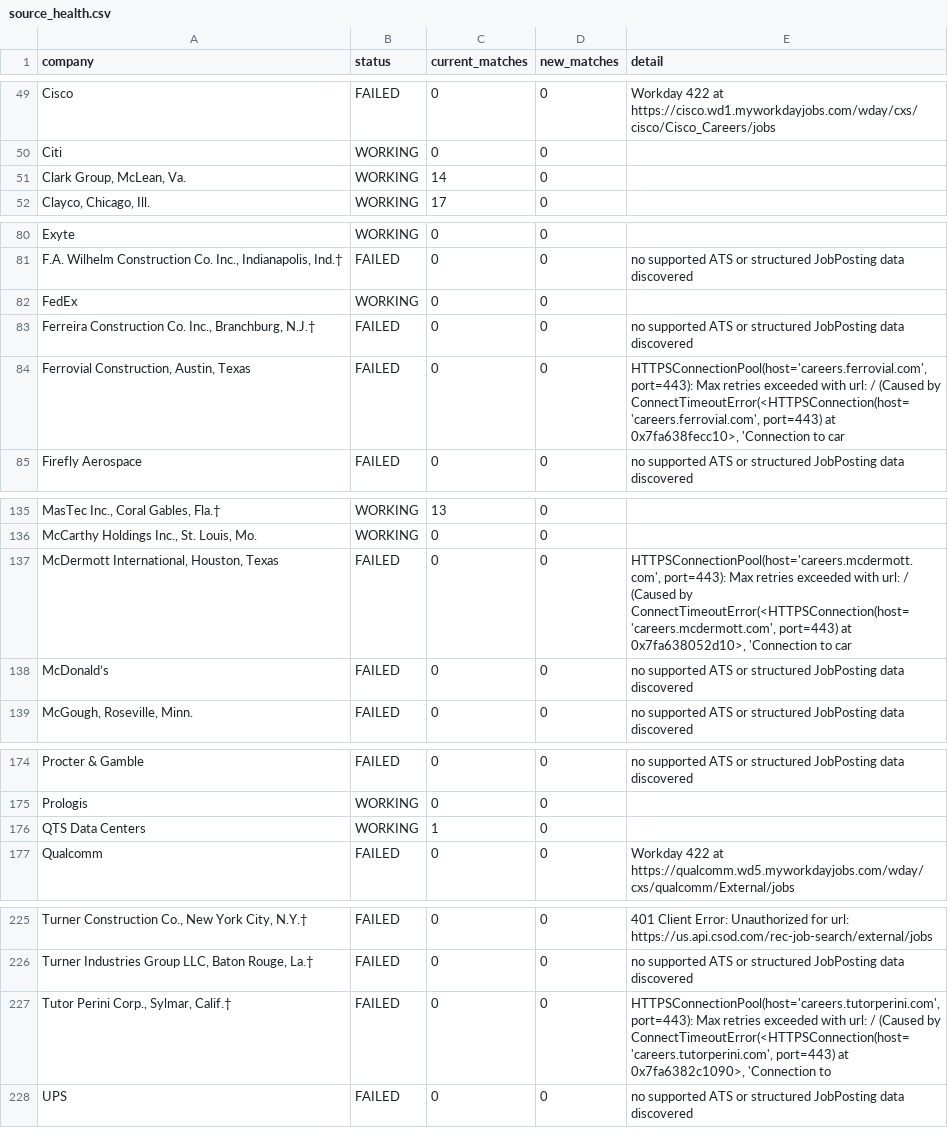
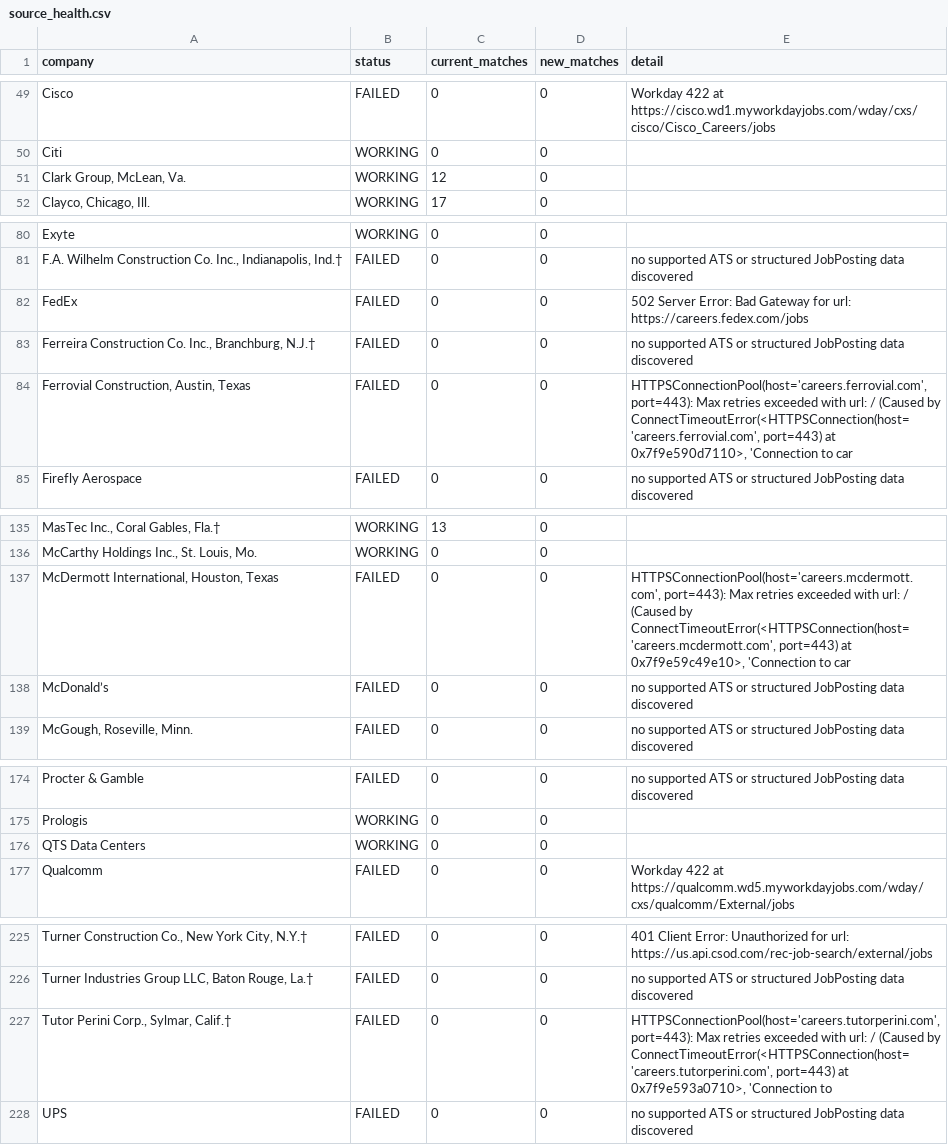
Before and after one commit to sandeepreddy46-max/Jobscrapper, a CSV file: source_health.csv, drawn as a sheet; only a part is shown, gaps mark what is left out; the diff names each change by its address in the sheet, - before the commit and + after, or states it on an @@ line.

```diff
--- a/source_health.csv
+++ b/source_health.csv
-C51 (current_matches): 14
+C51 (current_matches): 12
-B82 (status): WORKING
+B82 (status): FAILED
-E82 (detail): (empty)
+E82 (detail): 502 Server Error: Bad Gateway for url: https://careers.fedex.com/jobs
-E84 (detail): …port=443) at 0x7fa638fecc10>, 'Connection to…
+E84 (detail): …port=443) at 0x7f9e590d7110>, 'Connection to…
-E137 (detail): …port=443) at 0x7fa638052d10>, 'Connection to…
+E137 (detail): …port=443) at 0x7f9e59c49e10>, 'Connection to…
-C176 (current_matches): 1
+C176 (current_matches): 0
-E227 (detail): …port=443) at 0x7fa6382c1090>, 'Connection to
+E227 (detail): …port=443) at 0x7f9e593a0710>, 'Connection to
```
Also changed, not shown: current_jobs.csv.
